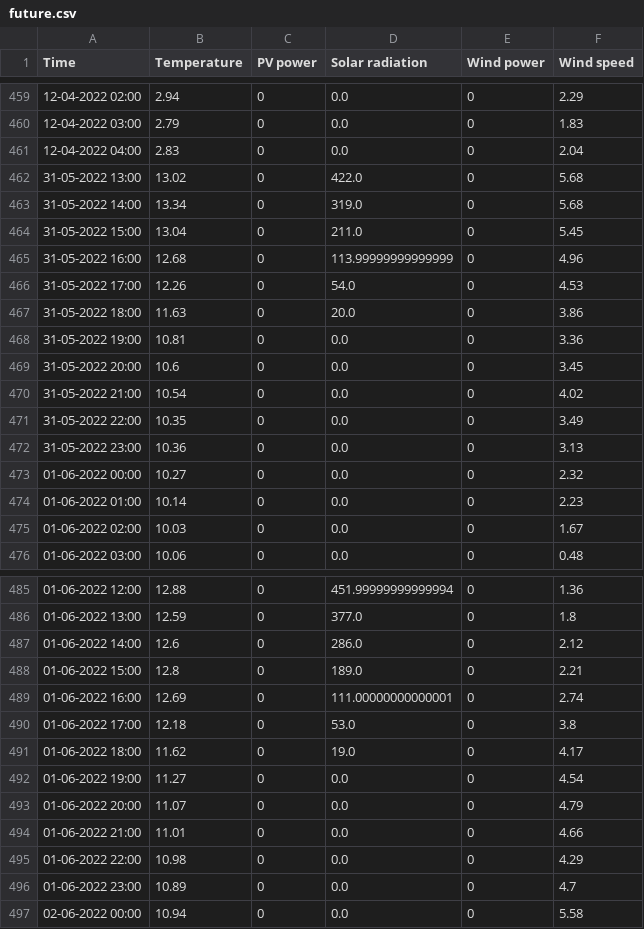
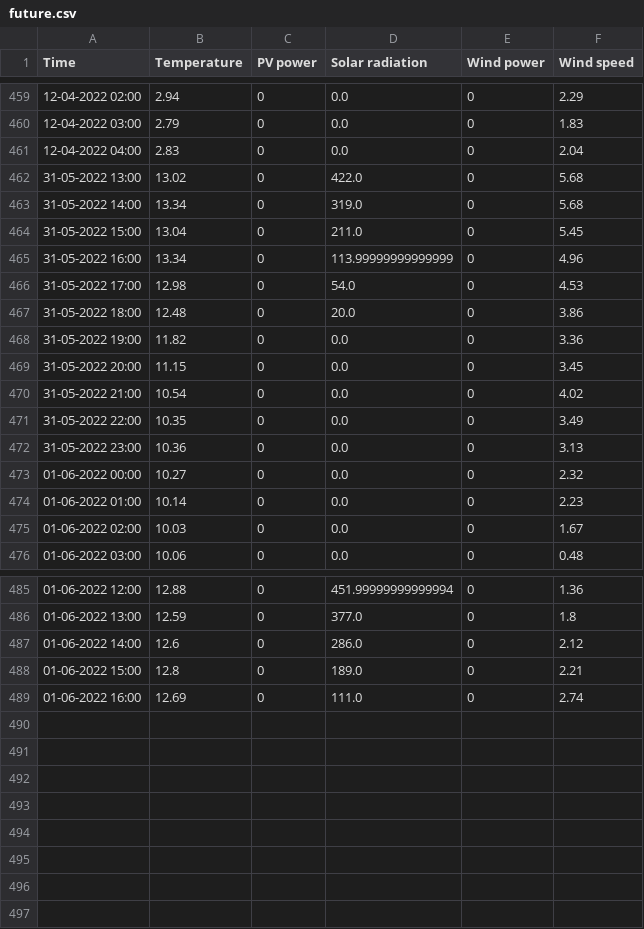
Before and after one commit to BasianLesi/lstm-forecasting, a CSV file: data/weather/future.csv, drawn as a sheet; only a part is shown, gaps mark what is left out.

```diff
--- a/data/weather/future.csv
+++ b/data/weather/future.csv
@@ -464,7 +464,7 @@ Time,Temperature,PV power,Solar radiation,Wind power,Wind speed
 31-05-2022 15:00,13.04,0,211.0,0,5.45
-31-05-2022 16:00,12.68,0,113.99999999999999,0,4.96
-31-05-2022 17:00,12.26,0,54.0,0,4.53
-31-05-2022 18:00,11.63,0,20.0,0,3.86
-31-05-2022 19:00,10.81,0,0.0,0,3.36
-31-05-2022 20:00,10.6,0,0.0,0,3.45
+31-05-2022 16:00,13.34,0,113.99999999999999,0,4.96
+31-05-2022 17:00,12.98,0,54.0,0,4.53
+31-05-2022 18:00,12.48,0,20.0,0,3.86
+31-05-2022 19:00,11.82,0,0.0,0,3.36
+31-05-2022 20:00,11.15,0,0.0,0,3.45
 31-05-2022 21:00,10.54,0,0.0,0,4.02
@@ -488,10 +488,2 @@ Time,Temperature,PV power,Solar radiation,Wind power,Wind speed
 01-06-2022 15:00,12.8,0,189.0,0,2.21
-01-06-2022 16:00,12.69,0,111.00000000000001,0,2.74
-01-06-2022 17:00,12.18,0,53.0,0,3.8
-01-06-2022 18:00,11.62,0,19.0,0,4.17
-01-06-2022 19:00,11.27,0,0.0,0,4.54
-01-06-2022 20:00,11.07,0,0.0,0,4.79
-01-06-2022 21:00,11.01,0,0.0,0,4.66
-01-06-2022 22:00,10.98,0,0.0,0,4.29
-01-06-2022 23:00,10.89,0,0.0,0,4.7
-02-06-2022 00:00,10.94,0,0.0,0,5.58
+01-06-2022 16:00,12.69,0,111.0,0,2.74
```
Also changed, not shown: data/weather/present.csv, 8 other files.
